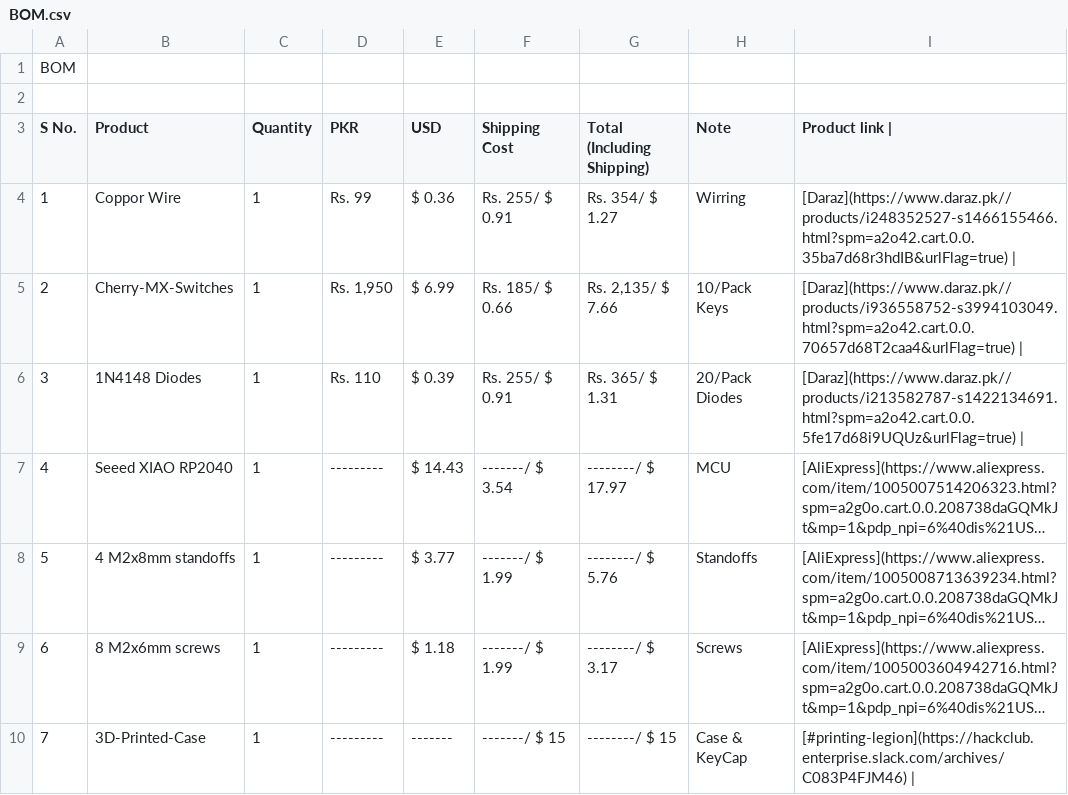
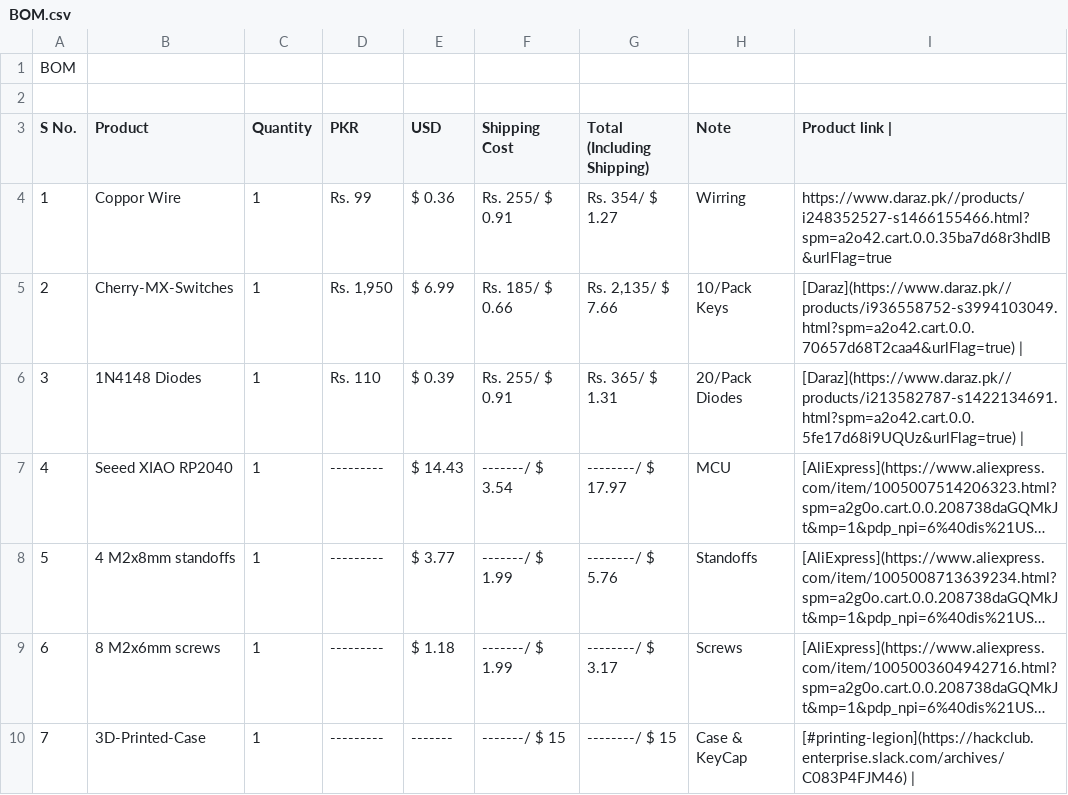
Before and after one commit to lassiipk/EntPad, a CSV file: BOM/BOM.csv, drawn as a sheet; long unchanged cells end in ….

Commit message:
Update BOM.csv

```diff
--- a/BOM/BOM.csv
+++ b/BOM/BOM.csv
@@ -3,3 +3,3 @@
 S No.,Product,Quantity,PKR,USD,Shipping Cost   ,Total (Including Shipping) ,Note           ,Product link |
-1,Coppor Wire        ,1,Rs. 99    ,$ 0.36   ,Rs. 255/ $ 0.91 ,Rs. 354/   $ 1.27          ,Wirring        ,[Daraz](https://www.daraz.pk//products/i248352527-s1466155466.html?spm=a2o42.cart.0.0.35ba7d68r3hdIB&urlFlag=true) |
+1,Coppor Wire        ,1,Rs. 99    ,$ 0.36   ,Rs. 255/ $ 0.91 ,Rs. 354/   $ 1.27          ,Wirring        ,https://www.daraz.pk//products/i248352527-s1466155466.html?spm=a2o42.cart.0.0.35ba7d68r3hdIB&urlFlag=true
 2,Cherry-MX-Switches ,1,"Rs. 1,950 ",$ 6.99   ,Rs. 185/ $ 0.66 ,"Rs. 2,135/ $ 7.66          ",10/Pack Keys   ,[Daraz](https://www.daraz.pk//products/i936558752-s3994103049.html?spm=a2o42.cart.0.0.70657d68T2caa4&urlFlag=true) |
```
